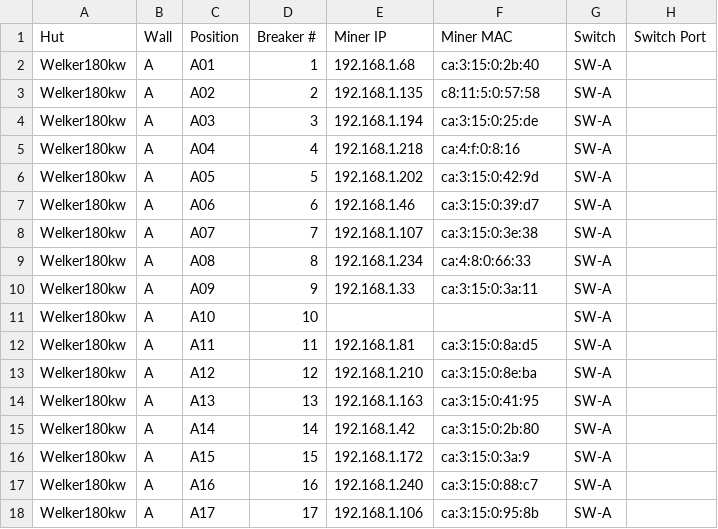
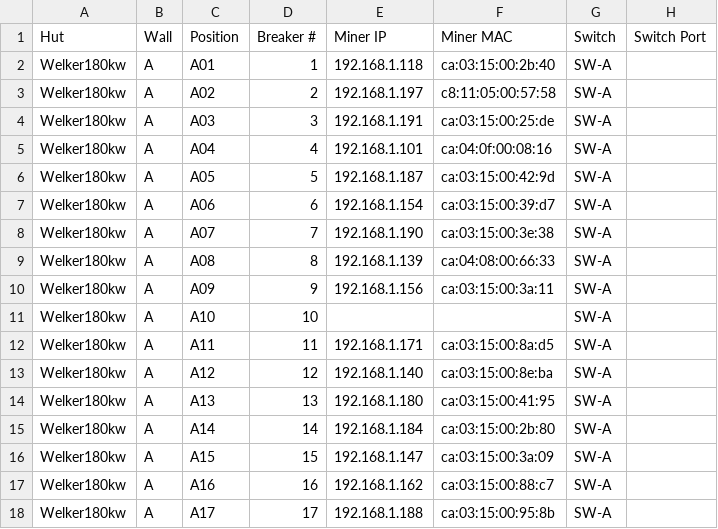
Before and after one commit to Dozr13/beeman.ops, a CSV file: packages/ops-data/huts/Welker180kw/mapping.csv, drawn as a sheet; only a part is shown; the diff covers the shown part only; the diff names each change by its address in the sheet, - before the commit and + after, or states it on an @@ line.

Commit message:
feat(ops): add whatsminer polling + db ingest scripts; update mapping + agent integration
- add poll-whatsminers.py with robust JSON read + ghs_* normalization
- add poll-whatsminers-to-db.sh ingestion pipeline
- add ingest loop + auto-mapping utilities
- update Welker180kw mapping.csv
- minor agent adjustments
- ignore local scan artifacts

```diff
--- a/packages/ops-data/huts/Welker180kw/mapping.csv
+++ b/packages/ops-data/huts/Welker180kw/mapping.csv
-E2: 192.168.1.68
+E2: 192.168.1.118
-F2: ca:3:15:0:2b:40
+F2: ca:03:15:00:2b:40
-E3: 192.168.1.135
+E3: 192.168.1.197
-F3: c8:11:5:0:57:58
+F3: c8:11:05:00:57:58
-E4: 192.168.1.194
+E4: 192.168.1.191
-F4: ca:3:15:0:25:de
+F4: ca:03:15:00:25:de
-E5: 192.168.1.218
+E5: 192.168.1.101
-F5: ca:4:f:0:8:16
+F5: ca:04:0f:00:08:16
-E6: 192.168.1.202
+E6: 192.168.1.187
-F6: ca:3:15:0:42:9d
+F6: ca:03:15:00:42:9d
-E7: 192.168.1.46
+E7: 192.168.1.154
-F7: ca:3:15:0:39:d7
+F7: ca:03:15:00:39:d7
-E8: 192.168.1.107
+E8: 192.168.1.190
-F8: ca:3:15:0:3e:38
+F8: ca:03:15:00:3e:38
-E9: 192.168.1.234
+E9: 192.168.1.139
-F9: ca:4:8:0:66:33
+F9: ca:04:08:00:66:33
-E10: 192.168.1.33
+E10: 192.168.1.156
-F10: ca:3:15:0:3a:11
+F10: ca:03:15:00:3a:11
-E12: 192.168.1.81
+E12: 192.168.1.171
-F12: ca:3:15:0:8a:d5
+F12: ca:03:15:00:8a:d5
-E13: 192.168.1.210
+E13: 192.168.1.140
-F13: ca:3:15:0:8e:ba
+F13: ca:03:15:00:8e:ba
-E14: 192.168.1.163
+E14: 192.168.1.180
-F14: ca:3:15:0:41:95
+F14: ca:03:15:00:41:95
-E15: 192.168.1.42
+E15: 192.168.1.184
-F15: ca:3:15:0:2b:80
+F15: ca:03:15:00:2b:80
-E16: 192.168.1.172
+E16: 192.168.1.147
-F16: ca:3:15:0:3a:9
+F16: ca:03:15:00:3a:09
-E17: 192.168.1.240
+E17: 192.168.1.162
-F17: ca:3:15:0:88:c7
+F17: ca:03:15:00:88:c7
-E18: 192.168.1.106
+E18: 192.168.1.188
-F18: ca:3:15:0:95:8b
+F18: ca:03:15:00:95:8b
```
Also changed, not shown: 62 edited cells elsewhere in this file, 10 other files.
